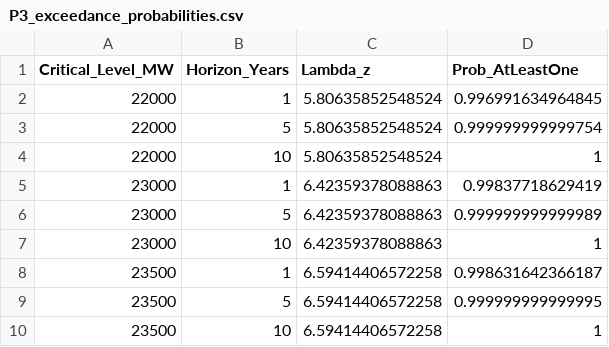
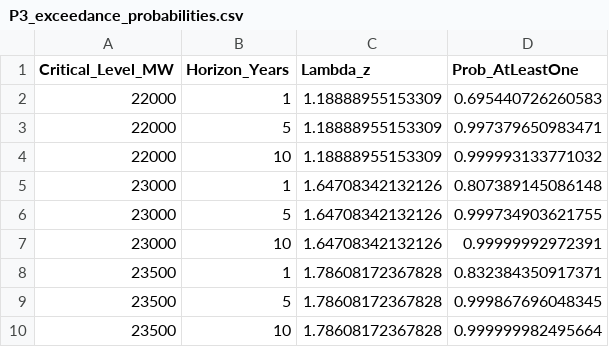
Before and after one commit to olivialaven/risk_analytics, a CSV file: final_project_v2/Figures/P3_exceedance_probabilities.csv, drawn as a sheet.

```diff
--- a/final_project_v2/Figures/P3_exceedance_probabilities.csv
+++ b/final_project_v2/Figures/P3_exceedance_probabilities.csv
@@ -1,10 +1,10 @@
 "Critical_Level_MW","Horizon_Years","Lambda_z","Prob_AtLeastOne"
-22000,1,5.80635852548524,0.996991634964845
-22000,5,5.80635852548524,0.999999999999754
-22000,10,5.80635852548524,1
-23000,1,6.42359378088863,0.99837718629419
-23000,5,6.42359378088863,0.999999999999989
-23000,10,6.42359378088863,1
-23500,1,6.59414406572258,0.998631642366187
-23500,5,6.59414406572258,0.999999999999995
-23500,10,6.59414406572258,1
+22000,1,1.18888955153309,0.695440726260583
+22000,5,1.18888955153309,0.997379650983471
+22000,10,1.18888955153309,0.999993133771032
+23000,1,1.64708342132126,0.807389145086148
+23000,5,1.64708342132126,0.999734903621755
+23000,10,1.64708342132126,0.99999992972391
+23500,1,1.78608172367828,0.832384350917371
+23500,5,1.78608172367828,0.999867696048345
+23500,10,1.78608172367828,0.999999982495664
```
Also changed, not shown: 17 other files.
